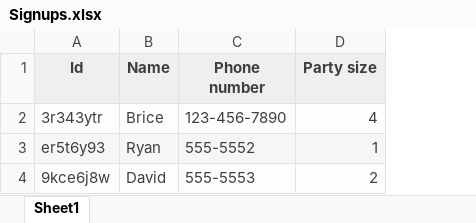
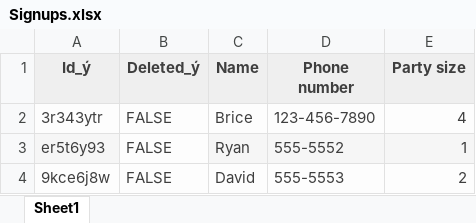
Before and after one commit to mill1/ExcelDBviaEntityFramework, an Excel workbook: ExcelDBviaEntityFramework/Excel files/Signups.xlsx, sheet Sheet1, drawn as a sheet; values as stored, in another font and other column widths than the file's, no borders; the diff names each change by its address in the sheet, - before the commit and + after, or states it on an @@ line.

Commit message:
Changed soft deletes + refactor

```diff
--- a/ExcelDBviaEntityFramework/Excel files/Signups.xlsx (sheet Sheet1)
+++ b/ExcelDBviaEntityFramework/Excel files/Signups.xlsx (sheet Sheet1)
+column B (Deleted_ý), rows 2-4: all FALSE
-A1: Id
+A1: Id_ý
```
Also changed, not shown: 4 other files.
